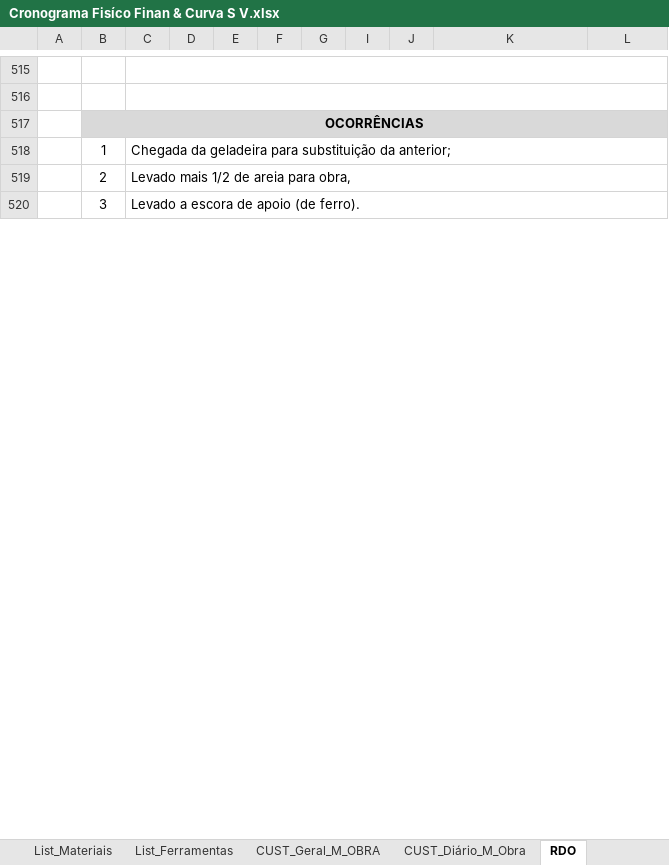
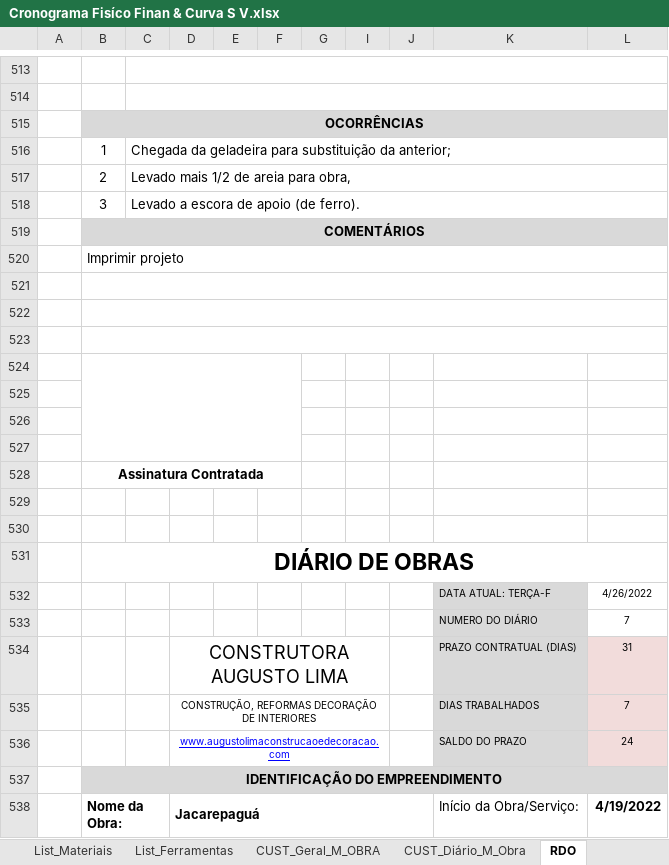
Before and after one commit to EdgardSancosta/Cronograma_Fisico_Financeiro, an Excel workbook: Cronograma Fisíco Finan & Curva S V.xlsx, sheet RDO, drawn as a sheet; only a part is shown, gaps mark what is left out; values as stored, in another font and other column widths than the file's, no borders; charts and pictures not drawn; the diff covers the shown part only; the diff names each change by its address in the sheet, - before the commit and + after, or states it on an @@ line.

```diff
--- a/Cronograma Fisíco Finan & Curva S V.xlsx (sheet RDO)
+++ b/Cronograma Fisíco Finan & Curva S V.xlsx (sheet RDO)
+row 519:  | COMENTÁRIOS
+row 520:  | Imprimir projeto
+row 521: (empty)
+row 522: (empty)
+row 523: (empty)
+row 524: (empty)
+row 525: (empty)
+row 526: (empty)
+row 527: (empty)
+row 528:  | Assinatura Contratada
+row 529: (empty)
+row 530: (empty)
+row 531:  | DIÁRIO DE OBRAS
+row 532:  |  |  |  |  |  |  |  |  | DATA ATUAL: TERÇA-F | 4/26/2022
+row 533:  |  |  |  |  |  |  |  |  | NUMERO DO DIÁRIO | 7
+row 534:  |  |  | CONSTRUTORA AUGUSTO LIMA |  |  |  |  |  | PRAZO CONTRATUAL (DIAS) | 31
+row 535:  |  |  | CONSTRUÇÃO, REFORMAS DECORAÇÃO DE INTERIORES |  |  |  |  |  | DIAS TRABALHADOS | 7
+row 536:  |  |  | www.augustolimaconstrucaoedecoracao.com |  |  |  |  |  | SALDO DO PRAZO | 24
+row 537:  | IDENTIFICAÇÃO DO EMPREENDIMENTO
+row 538:  | Nome da Obra: |  | Jacarepaguá |  |  |  |  |  | Início da Obra/Serviço: | 4/19/2022
```
Also changed, not shown: 76 added rows, 2 removed rows and 5 edited cells elsewhere in this sheet, sheet FÍSICO x FINANCEIRO, sheet CUST_Geral_M_OBRA, sheet CURVA "V", sheet CURVA "S", formulas that keep their value, hidden cells, charts or pictures.
